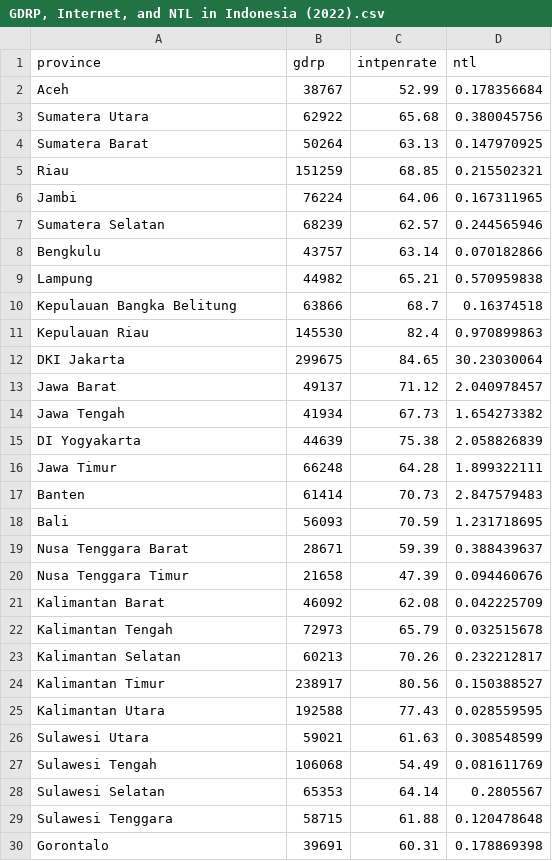
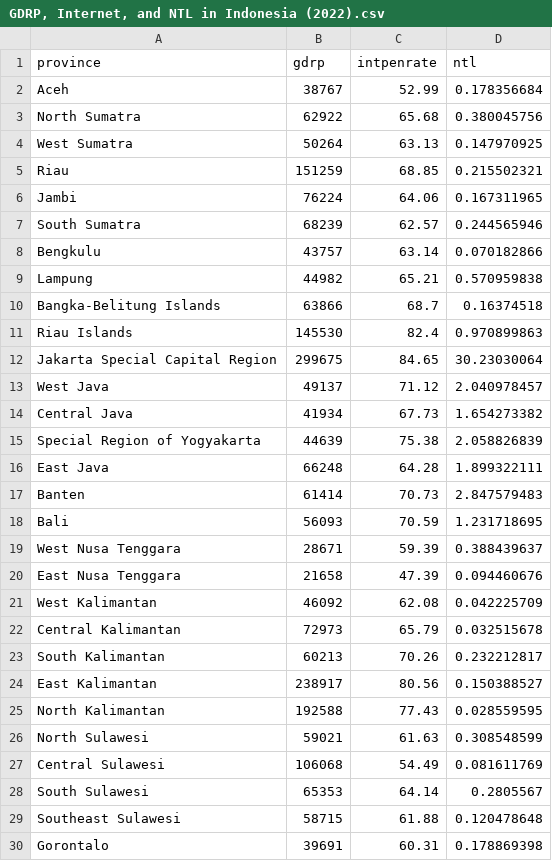
Before and after one commit to albadaprince/ESDA, a CSV file: GDRP, Internet, and NTL in Indonesia (2022).csv, drawn as a sheet; only a part is shown; the diff covers the shown part only.

Commit message:
Add files via upload

```diff
--- a/GDRP, Internet, and NTL in Indonesia (2022).csv
+++ b/GDRP, Internet, and NTL in Indonesia (2022).csv
@@ -2,29 +2,29 @@
 Aceh,38767,52.99,0.178356684
-Sumatera Utara,62922,65.68,0.380045756
-Sumatera Barat,50264,63.13,0.147970925
+North Sumatra,62922,65.68,0.380045756
+West Sumatra,50264,63.13,0.147970925
 Riau,151259,68.85,0.215502321
 Jambi,76224,64.06,0.167311965
-Sumatera Selatan,68239,62.57,0.244565946
+South Sumatra,68239,62.57,0.244565946
 Bengkulu,43757,63.14,0.070182866
 Lampung,44982,65.21,0.570959838
-Kepulauan Bangka Belitung,63866,68.7,0.16374518
-Kepulauan Riau,145530,82.4,0.970899863
-DKI Jakarta,299675,84.65,30.23030064
-Jawa Barat,49137,71.12,2.040978457
-Jawa Tengah,41934,67.73,1.654273382
-DI Yogyakarta,44639,75.38,2.058826839
-Jawa Timur,66248,64.28,1.899322111
+Bangka-Belitung Islands,63866,68.7,0.16374518
+Riau Islands,145530,82.4,0.970899863
+Jakarta Special Capital Region,299675,84.65,30.23030064
+West Java,49137,71.12,2.040978457
+Central Java,41934,67.73,1.654273382
+Special Region of Yogyakarta,44639,75.38,2.058826839
+East Java,66248,64.28,1.899322111
 Banten,61414,70.73,2.847579483
 Bali,56093,70.59,1.231718695
-Nusa Tenggara Barat,28671,59.39,0.388439637
-Nusa Tenggara Timur,21658,47.39,0.094460676
-Kalimantan Barat,46092,62.08,0.042225709
-Kalimantan Tengah,72973,65.79,0.032515678
-Kalimantan Selatan,60213,70.26,0.232212817
-Kalimantan Timur,238917,80.56,0.150388527
-Kalimantan Utara,192588,77.43,0.028559595
-Sulawesi Utara,59021,61.63,0.308548599
-Sulawesi Tengah,106068,54.49,0.081611769
-Sulawesi Selatan,65353,64.14,0.2805567
-Sulawesi Tenggara,58715,61.88,0.120478648
+West Nusa Tenggara,28671,59.39,0.388439637
+East Nusa Tenggara,21658,47.39,0.094460676
+West Kalimantan,46092,62.08,0.042225709
+Central Kalimantan,72973,65.79,0.032515678
+South Kalimantan,60213,70.26,0.232212817
+East Kalimantan,238917,80.56,0.150388527
+North Kalimantan,192588,77.43,0.028559595
+North Sulawesi,59021,61.63,0.308548599
+Central Sulawesi,106068,54.49,0.081611769
+South Sulawesi,65353,64.14,0.2805567
+Southeast Sulawesi,58715,61.88,0.120478648
 Gorontalo,39691,60.31,0.178869398
```
Also changed, not shown: 3 edited cells elsewhere in this file.
